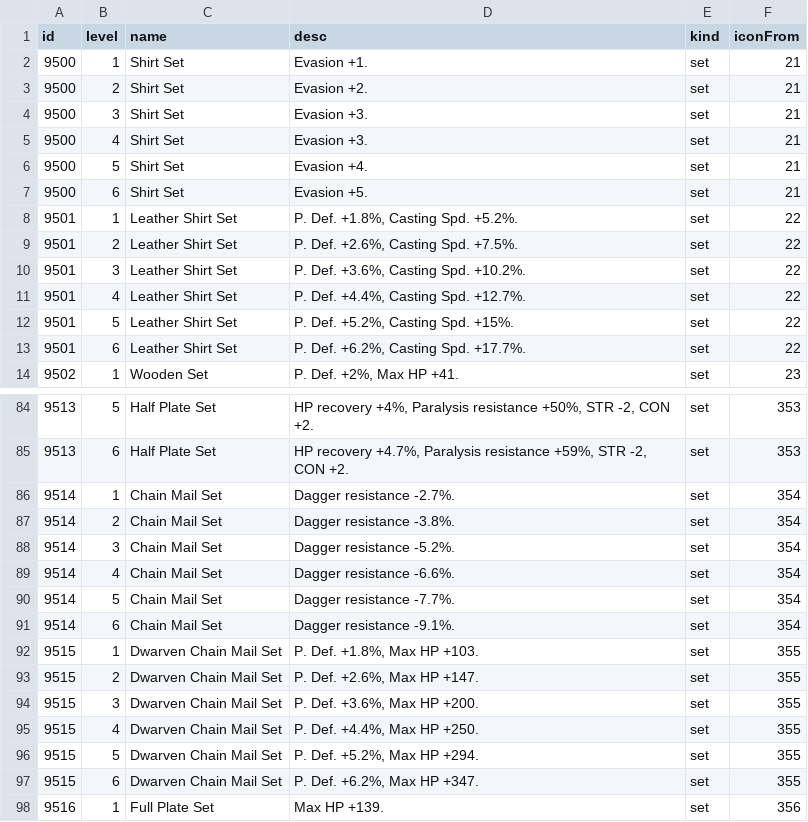
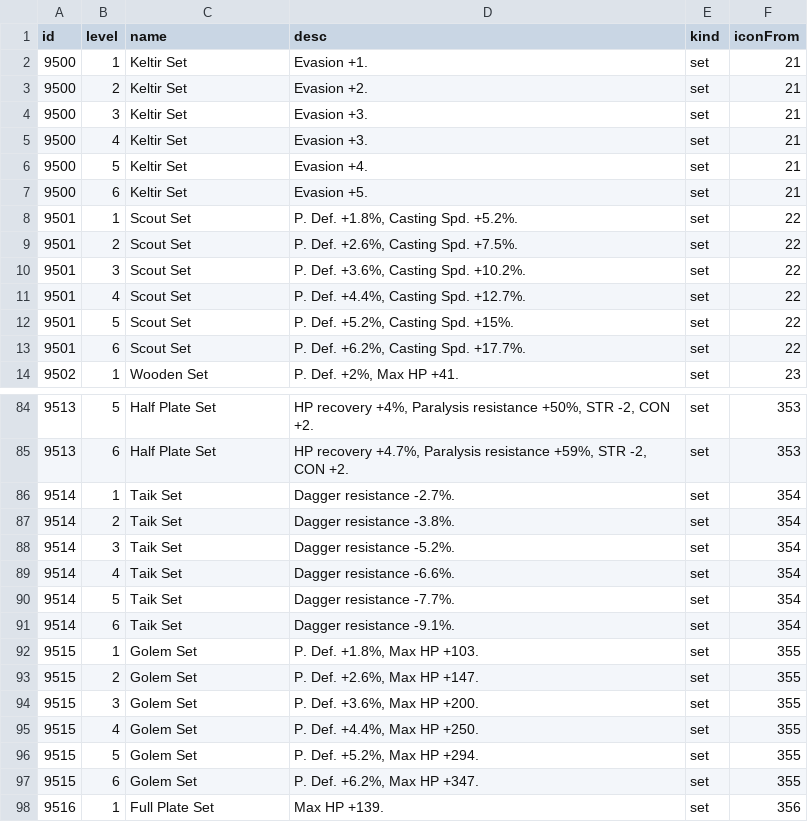
Before and after one commit to kdo70/a1_l2j, a TSV file: tools/armorsets/generated/client_skills.tsv, drawn as a sheet; only a part is shown, gaps mark what is left out; the diff covers the shown part only.

```diff
--- a/tools/armorsets/generated/client_skills.tsv
+++ b/tools/armorsets/generated/client_skills.tsv
@@ -1,14 +1,14 @@
 id	level	name	desc	kind	iconFrom
-9500	1	Shirt Set	Evasion +1.	set	21
-9500	2	Shirt Set	Evasion +2.	set	21
-9500	3	Shirt Set	Evasion +3.	set	21
-9500	4	Shirt Set	Evasion +3.	set	21
-9500	5	Shirt Set	Evasion +4.	set	21
-9500	6	Shirt Set	Evasion +5.	set	21
-9501	1	Leather Shirt Set	P. Def. +1.8%, Casting Spd. +5.2%.	set	22
-9501	2	Leather Shirt Set	P. Def. +2.6%, Casting Spd. +7.5%.	set	22
-9501	3	Leather Shirt Set	P. Def. +3.6%, Casting Spd. +10.2%.	set	22
-9501	4	Leather Shirt Set	P. Def. +4.4%, Casting Spd. +12.7%.	set	22
-9501	5	Leather Shirt Set	P. Def. +5.2%, Casting Spd. +15%.	set	22
-9501	6	Leather Shirt Set	P. Def. +6.2%, Casting Spd. +17.7%.	set	22
+9500	1	Keltir Set	Evasion +1.	set	21
+9500	2	Keltir Set	Evasion +2.	set	21
+9500	3	Keltir Set	Evasion +3.	set	21
+9500	4	Keltir Set	Evasion +3.	set	21
+9500	5	Keltir Set	Evasion +4.	set	21
+9500	6	Keltir Set	Evasion +5.	set	21
+9501	1	Scout Set	P. Def. +1.8%, Casting Spd. +5.2%.	set	22
+9501	2	Scout Set	P. Def. +2.6%, Casting Spd. +7.5%.	set	22
+9501	3	Scout Set	P. Def. +3.6%, Casting Spd. +10.2%.	set	22
+9501	4	Scout Set	P. Def. +4.4%, Casting Spd. +12.7%.	set	22
+9501	5	Scout Set	P. Def. +5.2%, Casting Spd. +15%.	set	22
+9501	6	Scout Set	P. Def. +6.2%, Casting Spd. +17.7%.	set	22
 9502	1	Wooden Set	P. Def. +2%, Max HP +41.	set	23
@@ -85,14 +85,14 @@ id	level	name	desc	kind	iconFrom
 9513	6	Half Plate Set	HP recovery +4.7%, Paralysis resistance +59%, STR -2, CON +2.	set	353
-9514	1	Chain Mail Set	Dagger resistance -2.7%.	set	354
-9514	2	Chain Mail Set	Dagger resistance -3.8%.	set	354
-9514	3	Chain Mail Set	Dagger resistance -5.2%.	set	354
-9514	4	Chain Mail Set	Dagger resistance -6.6%.	set	354
-9514	5	Chain Mail Set	Dagger resistance -7.7%.	set	354
-9514	6	Chain Mail Set	Dagger resistance -9.1%.	set	354
-9515	1	Dwarven Chain Mail Set	P. Def. +1.8%, Max HP +103.	set	355
-9515	2	Dwarven Chain Mail Set	P. Def. +2.6%, Max HP +147.	set	355
-9515	3	Dwarven Chain Mail Set	P. Def. +3.6%, Max HP +200.	set	355
-9515	4	Dwarven Chain Mail Set	P. Def. +4.4%, Max HP +250.	set	355
-9515	5	Dwarven Chain Mail Set	P. Def. +5.2%, Max HP +294.	set	355
-9515	6	Dwarven Chain Mail Set	P. Def. +6.2%, Max HP +347.	set	355
+9514	1	Taik Set	Dagger resistance -2.7%.	set	354
+9514	2	Taik Set	Dagger resistance -3.8%.	set	354
+9514	3	Taik Set	Dagger resistance -5.2%.	set	354
+9514	4	Taik Set	Dagger resistance -6.6%.	set	354
+9514	5	Taik Set	Dagger resistance -7.7%.	set	354
+9514	6	Taik Set	Dagger resistance -9.1%.	set	354
+9515	1	Golem Set	P. Def. +1.8%, Max HP +103.	set	355
+9515	2	Golem Set	P. Def. +2.6%, Max HP +147.	set	355
+9515	3	Golem Set	P. Def. +3.6%, Max HP +200.	set	355
+9515	4	Golem Set	P. Def. +4.4%, Max HP +250.	set	355
+9515	5	Golem Set	P. Def. +5.2%, Max HP +294.	set	355
+9515	6	Golem Set	P. Def. +6.2%, Max HP +347.	set	355
 9516	1	Full Plate Set	Max HP +139.	set	356
```
Also changed, not shown: 54 edited cells elsewhere in this file, tools/armorsets/families.csv, tools/armorsets/generated/client_items.tsv, 31 other files.
